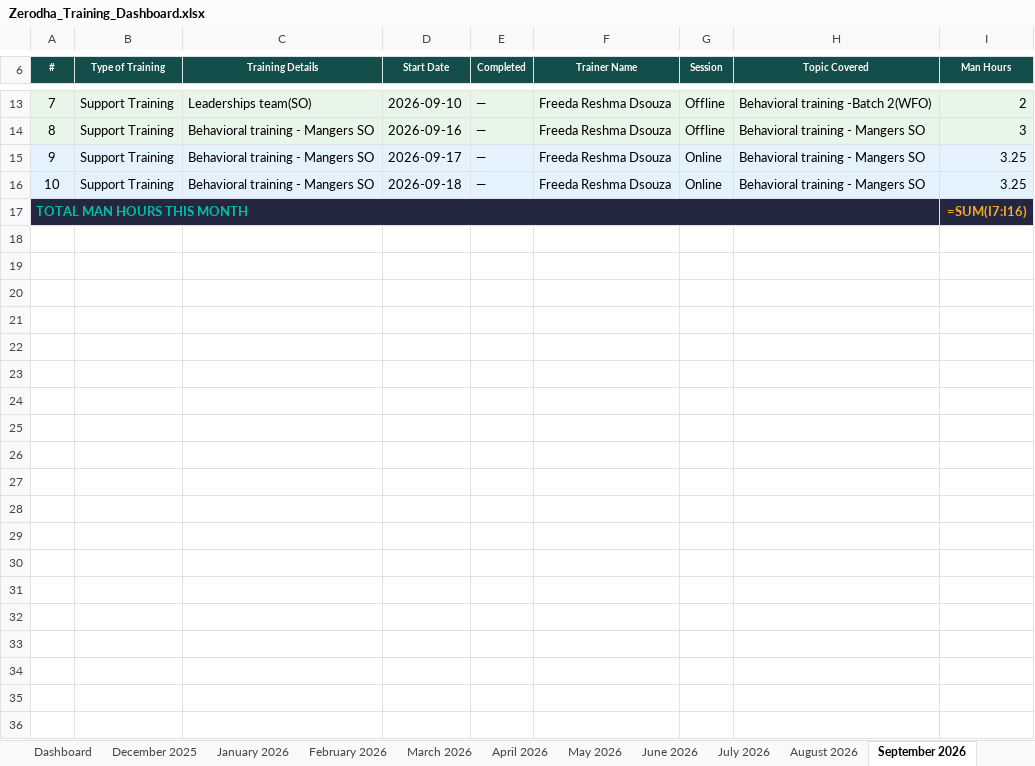
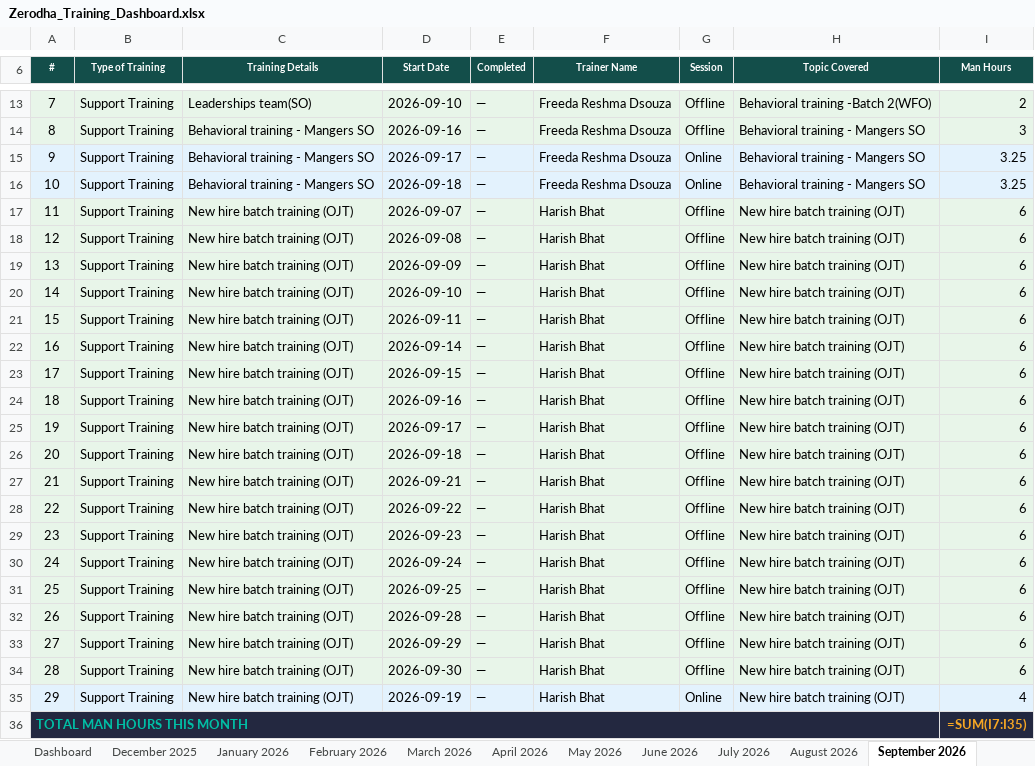
Before and after one commit to giri82sh-collab/Zerodha-training-hub, an Excel workbook: Zerodha_Training_Dashboard.xlsx, sheet September 2026, drawn as a sheet; only a part is shown, gaps mark what is left out; values as stored, in another font and other column widths than the file's, no borders; formulas without a stored value are shown as written; addresses are those after the commit; the diff names each change by its address in the sheet, - before the commit and + after, or states it on an @@ line.

```diff
--- a/Zerodha_Training_Dashboard.xlsx (sheet September 2026)
+++ b/Zerodha_Training_Dashboard.xlsx (sheet September 2026)
+row 17: 11 | Support Training | New hire batch training (OJT) | 2026-09-07 | — | Harish Bhat | Offline | New hire batch training (OJT) | 6
+row 18: 12 | Support Training | New hire batch training (OJT) | 2026-09-08 | — | Harish Bhat | Offline | New hire batch training (OJT) | 6
+row 19: 13 | Support Training | New hire batch training (OJT) | 2026-09-09 | — | Harish Bhat | Offline | New hire batch training (OJT) | 6
+row 20: 14 | Support Training | New hire batch training (OJT) | 2026-09-10 | — | Harish Bhat | Offline | New hire batch training (OJT) | 6
+row 21: 15 | Support Training | New hire batch training (OJT) | 2026-09-11 | — | Harish Bhat | Offline | New hire batch training (OJT) | 6
+row 22: 16 | Support Training | New hire batch training (OJT) | 2026-09-14 | — | Harish Bhat | Offline | New hire batch training (OJT) | 6
+row 23: 17 | Support Training | New hire batch training (OJT) | 2026-09-15 | — | Harish Bhat | Offline | New hire batch training (OJT) | 6
+row 24: 18 | Support Training | New hire batch training (OJT) | 2026-09-16 | — | Harish Bhat | Offline | New hire batch training (OJT) | 6
+row 25: 19 | Support Training | New hire batch training (OJT) | 2026-09-17 | — | Harish Bhat | Offline | New hire batch training (OJT) | 6
+row 26: 20 | Support Training | New hire batch training (OJT) | 2026-09-18 | — | Harish Bhat | Offline | New hire batch training (OJT) | 6
+row 27: 21 | Support Training | New hire batch training (OJT) | 2026-09-21 | — | Harish Bhat | Offline | New hire batch training (OJT) | 6
+row 28: 22 | Support Training | New hire batch training (OJT) | 2026-09-22 | — | Harish Bhat | Offline | New hire batch training (OJT) | 6
+row 29: 23 | Support Training | New hire batch training (OJT) | 2026-09-23 | — | Harish Bhat | Offline | New hire batch training (OJT) | 6
+row 30: 24 | Support Training | New hire batch training (OJT) | 2026-09-24 | — | Harish Bhat | Offline | New hire batch training (OJT) | 6
+row 31: 25 | Support Training | New hire batch training (OJT) | 2026-09-25 | — | Harish Bhat | Offline | New hire batch training (OJT) | 6
+row 32: 26 | Support Training | New hire batch training (OJT) | 2026-09-28 | — | Harish Bhat | Offline | New hire batch training (OJT) | 6
+row 33: 27 | Support Training | New hire batch training (OJT) | 2026-09-29 | — | Harish Bhat | Offline | New hire batch training (OJT) | 6
+row 34: 28 | Support Training | New hire batch training (OJT) | 2026-09-30 | — | Harish Bhat | Offline | New hire batch training (OJT) | 6
+row 35: 29 | Support Training | New hire batch training (OJT) | 2026-09-19 | — | Harish Bhat | Online | New hire batch training (OJT) | 4
-I36 (Man Hours): =SUM(I7:I16)
+I36 (Man Hours): =SUM(I7:I35)
```
Also changed, not shown: sheet Dashboard, other sheet tabs, charts or pictures.
